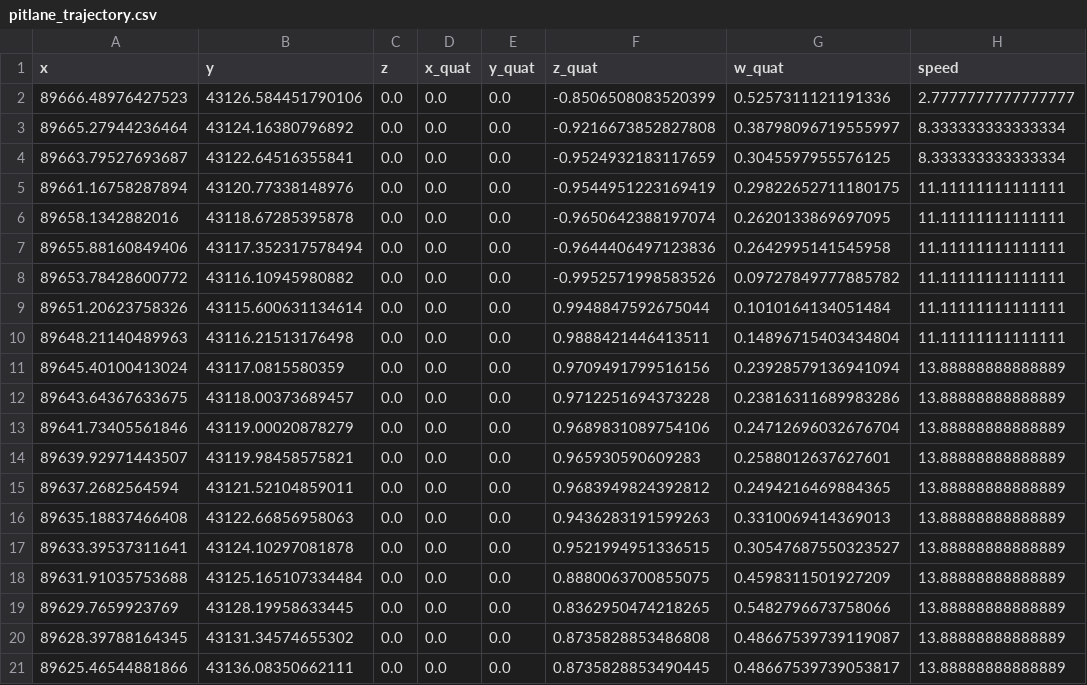
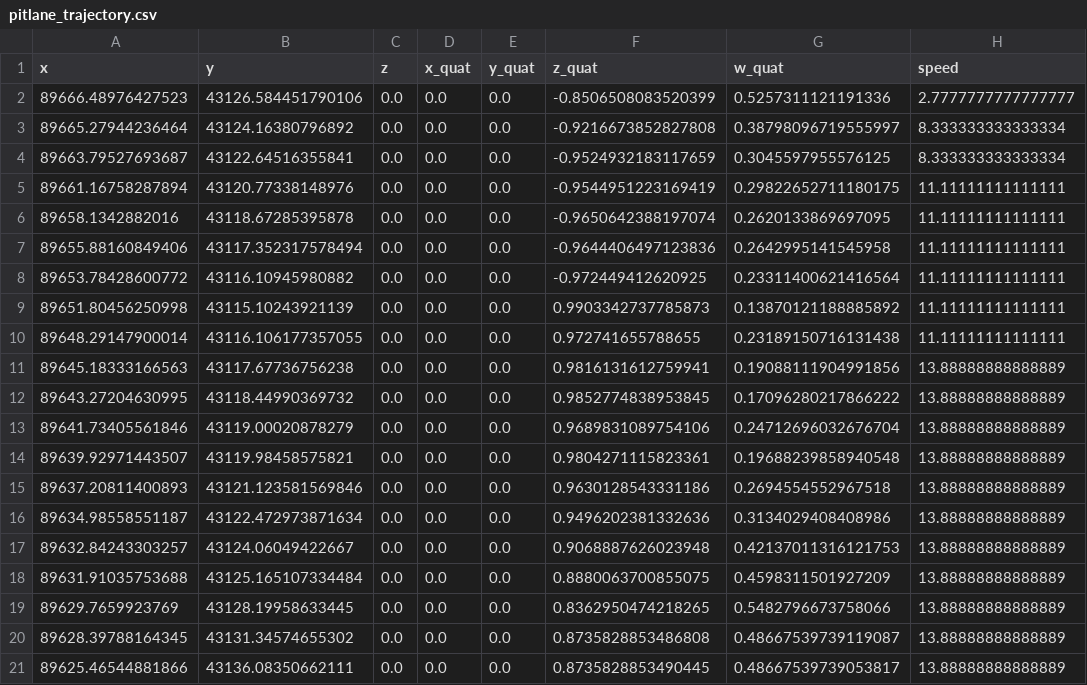
Before and after one commit to juliejpn6/aichallenge-2025, a CSV file: aichallenge/workspace/src/aichallenge_submit/simple_trajectory_generator/data/pitlane_trajectory.csv, drawn as a sheet; only a part is shown.

```diff
--- a/aichallenge/workspace/src/aichallenge_submit/simple_trajectory_generator/data/pitlane_trajectory.csv
+++ b/aichallenge/workspace/src/aichallenge_submit/simple_trajectory_generator/data/pitlane_trajectory.csv
@@ -7,12 +7,12 @@ x,y,z,x_quat,y_quat,z_quat,w_quat,speed
 89655.88160849406,43117.352317578494,0.0,0.0,0.0,-0.9644406497123836,0.2642995141545958,11.11111111111111
-89653.78428600772,43116.10945980882,0.0,0.0,0.0,-0.9952571998583526,0.09727849777885782,11.11111111111111
-89651.20623758326,43115.600631134614,0.0,0.0,0.0,0.9948847592675044,0.1010164134051484,11.11111111111111
-89648.21140489963,43116.21513176498,0.0,0.0,0.0,0.9888421446413511,0.14896715403434804,11.11111111111111
-89645.40100413024,43117.0815580359,0.0,0.0,0.0,0.9709491799516156,0.23928579136941094,13.88888888888889
-89643.64367633675,43118.00373689457,0.0,0.0,0.0,0.9712251694373228,0.23816311689983286,13.88888888888889
+89653.78428600772,43116.10945980882,0.0,0.0,0.0,-0.972449412620925,0.23311400621416564,11.11111111111111
+89651.80456250998,43115.10243921139,0.0,0.0,0.0,0.9903342737785873,0.13870121188885892,11.11111111111111
+89648.29147900014,43116.106177357055,0.0,0.0,0.0,0.972741655788655,0.23189150716131438,11.11111111111111
+89645.18333166563,43117.67736756238,0.0,0.0,0.0,0.9816131612759941,0.19088111904991856,13.88888888888889
+89643.27204630995,43118.44990369732,0.0,0.0,0.0,0.9852774838953845,0.17096280217866222,13.88888888888889
 89641.73405561846,43119.00020878279,0.0,0.0,0.0,0.9689831089754106,0.24712696032676704,13.88888888888889
-89639.92971443507,43119.98458575821,0.0,0.0,0.0,0.965930590609283,0.2588012637627601,13.88888888888889
-89637.2682564594,43121.52104859011,0.0,0.0,0.0,0.9683949824392812,0.2494216469884365,13.88888888888889
-89635.18837466408,43122.66856958063,0.0,0.0,0.0,0.9436283191599263,0.3310069414369013,13.88888888888889
-89633.39537311641,43124.10297081878,0.0,0.0,0.0,0.9521994951336515,0.30547687550323527,13.88888888888889
+89639.92971443507,43119.98458575821,0.0,0.0,0.0,0.9804271115823361,0.19688239858940548,13.88888888888889
+89637.20811400893,43121.123581569846,0.0,0.0,0.0,0.9630128543331186,0.2694554552967518,13.88888888888889
+89634.98558551187,43122.472973871634,0.0,0.0,0.0,0.9496202381332636,0.3134029408408986,13.88888888888889
+89632.84243303257,43124.06049422667,0.0,0.0,0.0,0.9068887626023948,0.42137011316121753,13.88888888888889
 89631.91035753688,43125.165107334484,0.0,0.0,0.0,0.8880063700855075,0.4598311501927209,13.88888888888889
```
Also changed, not shown: aichallenge/workspace/src/aichallenge_submit/simple_trajectory_generator/data/raceline_awsim_30km_from_garage.csv, 5 other files.
